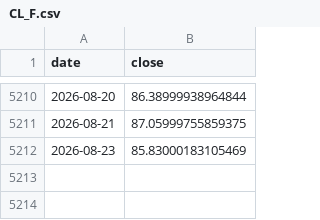
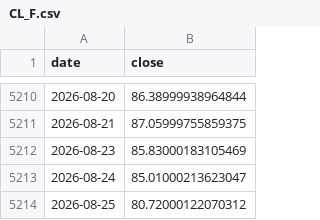
Before and after one commit to Harshadapadma/market-data, a CSV file: data/live/indices/CL_F.csv, drawn as a sheet; only a part is shown, gaps mark what is left out.

```diff
--- a/data/live/indices/CL_F.csv
+++ b/data/live/indices/CL_F.csv
@@ -5212 +5212,3 @@ date,close
 2026-08-23,85.83000183105469
+2026-08-24,85.01000213623047
+2026-08-25,80.72000122070312
```
Also changed, not shown: data/live/bond_daily_live.csv, data/live/indices/GC_F.csv, 1 other file.
